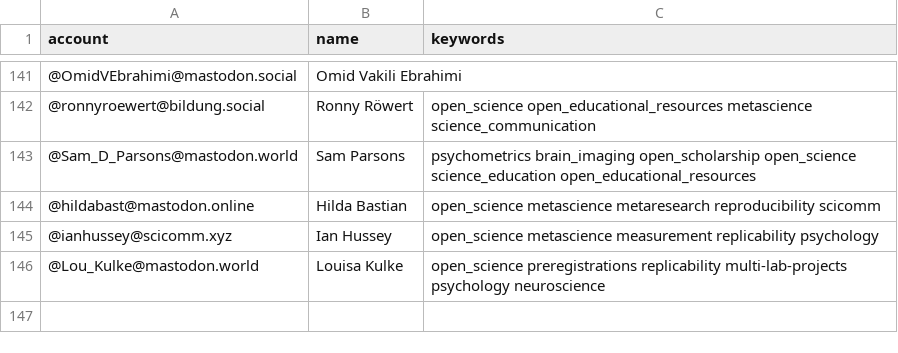
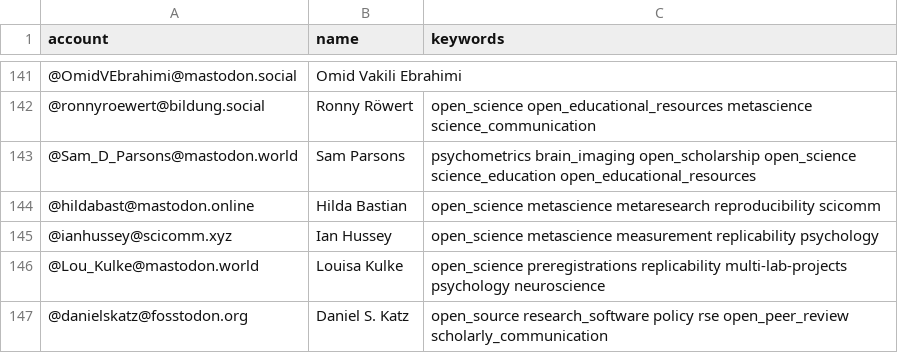
Before and after one commit to smach/Mastodon-OpenScience, a CSV file: resources/users.csv, drawn as a sheet; only a part is shown, gaps mark what is left out.

Commit message:
adding myself

```diff
--- a/resources/users.csv
+++ b/resources/users.csv
@@ -146 +146,2 @@ account,name,keywords
 @Lou_Kulke@mastodon.world,Louisa Kulke,open_science preregistrations replicability multi-lab-projects psychology neuroscience
+@danielskatz@fosstodon.org,Daniel S. Katz,open_source research_software policy rse open_peer_review scholarly_communication
```
